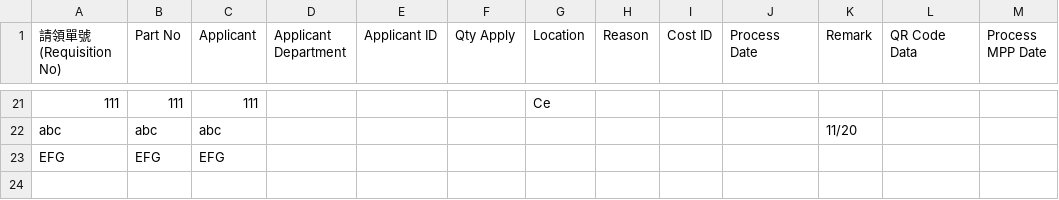
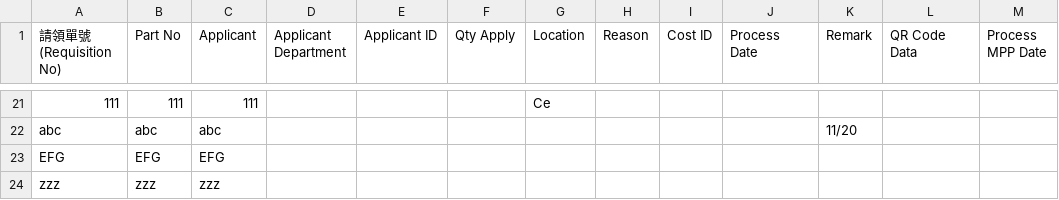
Before and after one commit to hihens-AI/inventory-reports, a CSV file: machine_inventory.csv, drawn as a sheet; only a part is shown, gaps mark what is left out.

Commit message:
庫存更新 2025-11-25 14:59:54

```diff
--- a/machine_inventory.csv
+++ b/machine_inventory.csv
@@ -23 +23,2 @@ abc,abc,abc,,,,,,,,11/20,,
 EFG,EFG,EFG,,,,,,,,,,
+zzz,zzz,zzz,,,,,,,,,,
```
